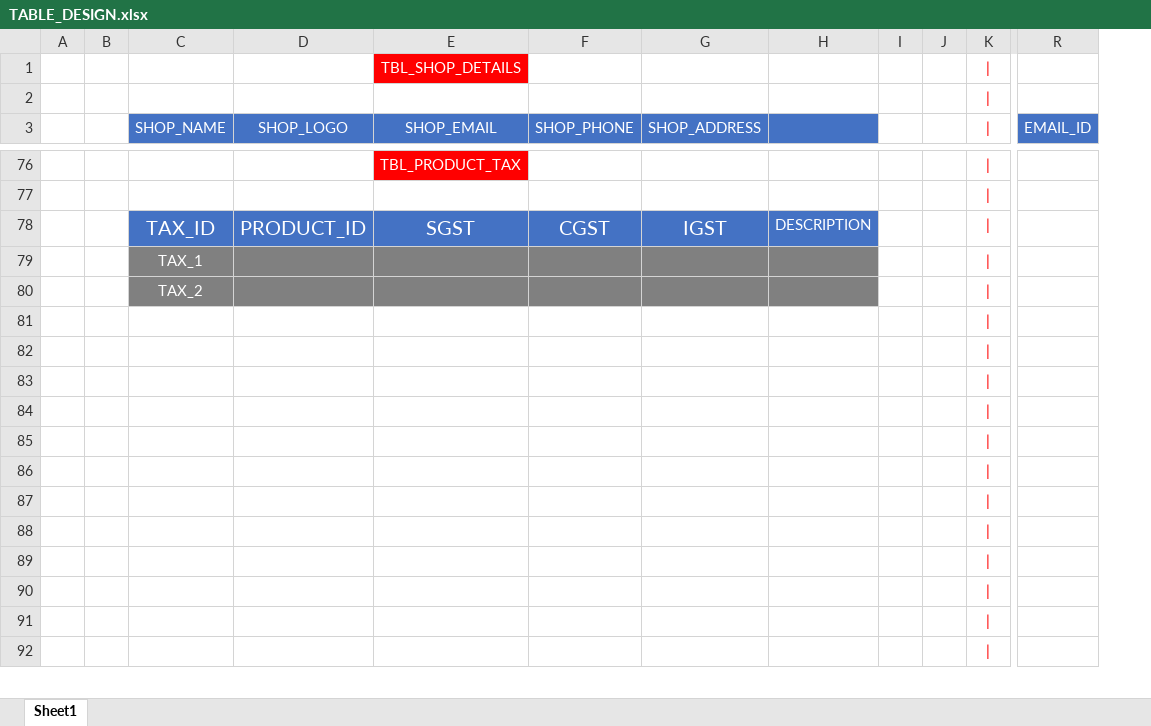
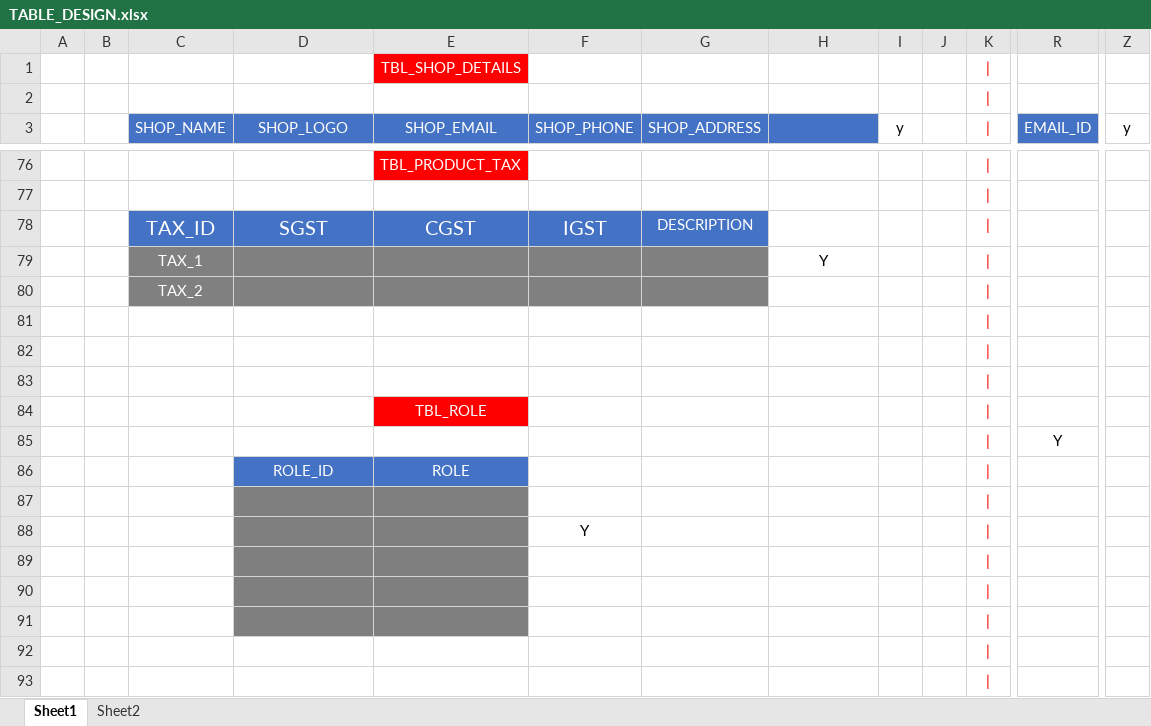
Before and after one commit to pradum97/MARBLE-SHOP-MANAGEMENT, an Excel workbook: TABLE_DESIGN.xlsx, sheet Sheet1, drawn as a sheet; only a part is shown, gaps mark what is left out; values as stored, in another font and other column widths than the file's, no borders; removed rows and columns are numbered as before the commit, all else as after; rows hold the shown columns only; the diff covers the shown part only; the diff names each change by its address in the sheet, - before the commit and + after, or states it on an @@ line.

```diff
--- a/TABLE_DESIGN.xlsx (sheet Sheet1)
+++ b/TABLE_DESIGN.xlsx (sheet Sheet1)
+sheet tab: Sheet2
-column A, empty
+column A, empty
+column Z (y), empty
-I3: (empty)
+I3: y
-row 78:  |  | TAX_ID | PRODUCT_ID | SGST | CGST | IGST | DESCRIPTION
+row 78:  |  | TAX_ID | SGST | CGST | IGST | DESCRIPTION
-H79: (empty)
+H79: Y
-H79:H80 fill: #808080
+H79:H80 fill: none
-E84 (SHOP_EMAIL): (empty)
+E84 (SHOP_EMAIL): TBL_ROLE
-E84 fill: none
+E84 fill: #FF0000
-R85 (EMAIL_ID): (empty)
+R85 (EMAIL_ID): Y
-D86 (SHOP_LOGO): (empty)
+D86 (SHOP_LOGO): ROLE_ID
-D86:E86 fill: none
+D86:E86 fill: #4472C4
-E86 (SHOP_EMAIL): (empty)
+E86 (SHOP_EMAIL): ROLE
-D87:E87 fill: none
+D87:E87 fill: #7F7F7F
+row 88:  |  |  |  |  | Y
-D89:E91 fill: none
+D89:E91 fill: #7F7F7F
```
Also changed, not shown: 5 added rows, 6 removed rows, 37 edited cells and cell formats elsewhere in this sheet, 1 other file.
